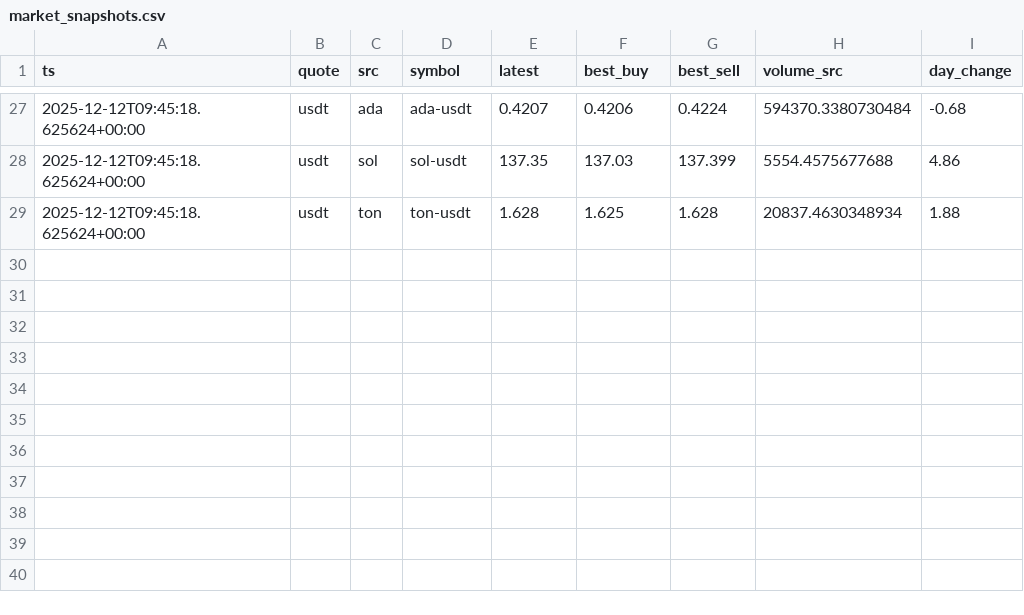
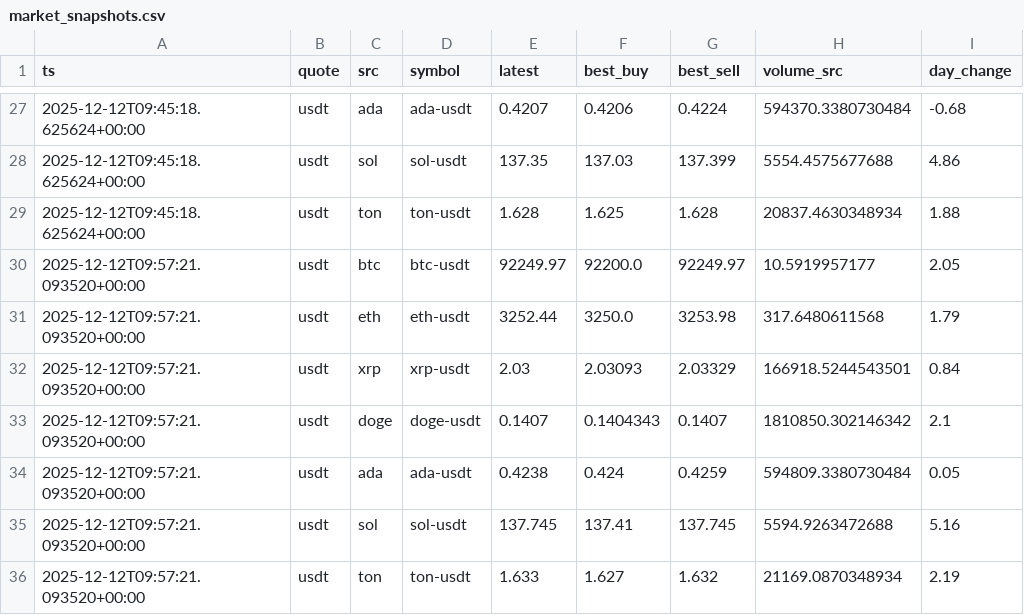
Before and after one commit to TradingTests/auto_trader, a CSV file: backend/data/market_snapshots.csv, drawn as a sheet; only a part is shown, gaps mark what is left out.

```diff
--- a/backend/data/market_snapshots.csv
+++ b/backend/data/market_snapshots.csv
@@ -29 +29,8 @@ ts,quote,src,symbol,latest,best_buy,best_sell,volume_src,day_change
 2025-12-12T09:45:18.625624+00:00,usdt,ton,ton-usdt,1.628,1.625,1.628,20837.4630348934,1.88
+2025-12-12T09:57:21.093520+00:00,usdt,btc,btc-usdt,92249.97,92200.0,92249.97,10.5919957177,2.05
+2025-12-12T09:57:21.093520+00:00,usdt,eth,eth-usdt,3252.44,3250.0,3253.98,317.6480611568,1.79
+2025-12-12T09:57:21.093520+00:00,usdt,xrp,xrp-usdt,2.03,2.03093,2.03329,166918.5244543501,0.84
+2025-12-12T09:57:21.093520+00:00,usdt,doge,doge-usdt,0.1407,0.1404343,0.1407,1810850.302146342,2.1
+2025-12-12T09:57:21.093520+00:00,usdt,ada,ada-usdt,0.4238,0.424,0.4259,594809.3380730484,0.05
+2025-12-12T09:57:21.093520+00:00,usdt,sol,sol-usdt,137.745,137.41,137.745,5594.9263472688,5.16
+2025-12-12T09:57:21.093520+00:00,usdt,ton,ton-usdt,1.633,1.627,1.632,21169.0870348934,2.19
```
Also changed, not shown: 4 other files.
